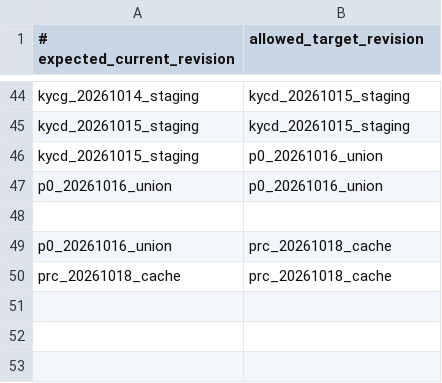
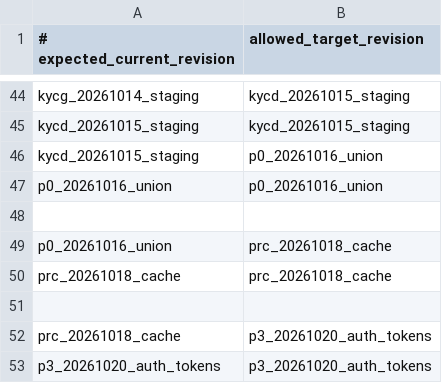
Before and after one commit to Verdaxis/verdaxis-backend, a TSV file: deploy/migration-checkpoints.tsv, drawn as a sheet; only a part is shown, gaps mark what is left out.

```diff
--- a/deploy/migration-checkpoints.tsv
+++ b/deploy/migration-checkpoints.tsv
@@ -50 +50,4 @@ p0_20261016_union	prc_20261018_cache
 prc_20261018_cache	prc_20261018_cache
+
+prc_20261018_cache	p3_20261020_auth_tokens
+p3_20261020_auth_tokens	p3_20261020_auth_tokens
```
Also changed, not shown: 16 other files.
